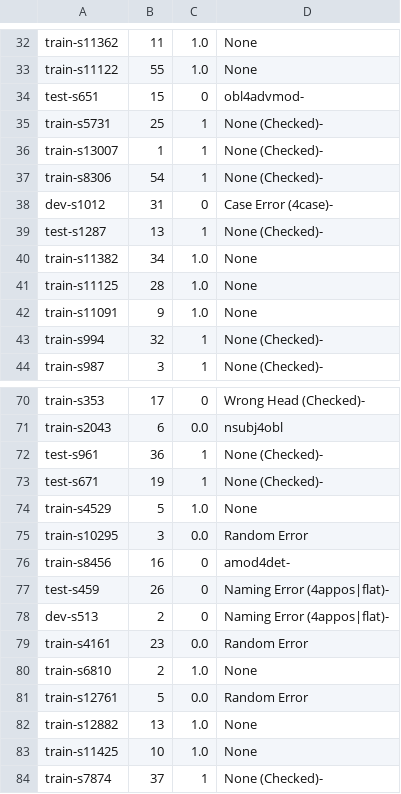
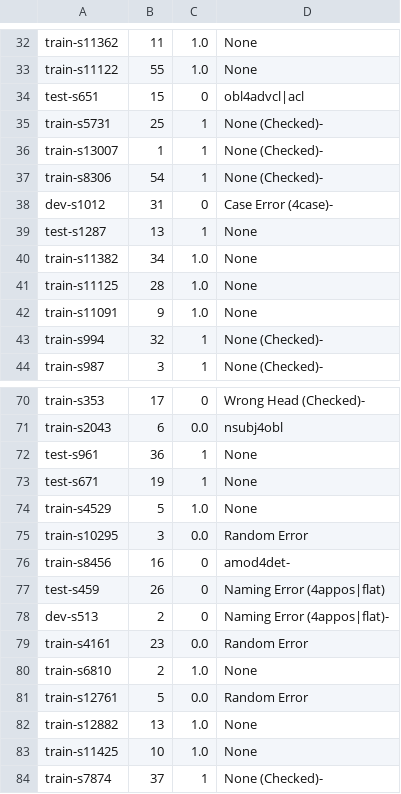
Before and after one commit to Akshayanti/Masters-Thesis-CUNI-, a TSV file: lisca_coldstart/Annotations/allArcs/k_4not8_100.tsv, drawn as a sheet; only a part is shown, gaps mark what is left out.

```diff
--- a/lisca_coldstart/Annotations/allArcs/k_4not8_100.tsv
+++ b/lisca_coldstart/Annotations/allArcs/k_4not8_100.tsv
@@ -33,3 +33,3 @@ train-s11362	11	1.0	None
 train-s11122	55	1.0	None
-test-s651	15	0	obl4advmod-
+test-s651	15	0	obl4advcl|acl
 train-s5731	25	1	None (Checked)-
@@ -38,3 +38,3 @@ train-s8306	54	1	None (Checked)-
 dev-s1012	31	0	Case Error (4case)-
-test-s1287	13	1	None (Checked)-
+test-s1287	13	1	None
 train-s11382	34	1.0	None
@@ -71,4 +71,4 @@ train-s353	17	0	Wrong Head (Checked)-
 train-s2043	6	0.0	nsubj4obl
-test-s961	36	1	None (Checked)-
-test-s671	19	1	None (Checked)-
+test-s961	36	1	None
+test-s671	19	1	None
 train-s4529	5	1.0	None
@@ -76,3 +76,3 @@ train-s10295	3	0.0	Random Error
 train-s8456	16	0	amod4det-
-test-s459	26	0	Naming Error (4appos|flat)-
+test-s459	26	0	Naming Error (4appos|flat)
 dev-s513	2	0	Naming Error (4appos|flat)-
```
Also changed, not shown: lisca_coldstart/Annotations/allArcs/k_all_200.tsv, lisca_coldstart/Annotations/testArcs/comparisonStats.tsv, 6 other files.
